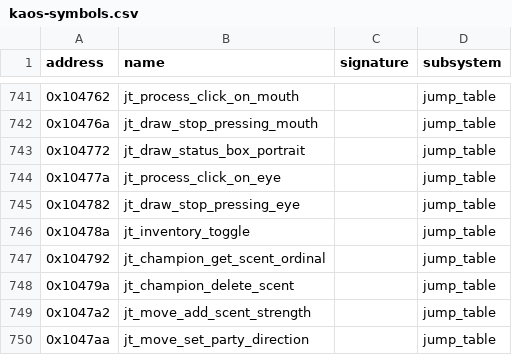
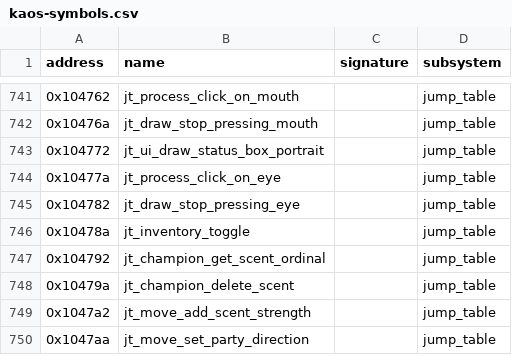
Before and after one commit to peterkmet/dm, a CSV file: docs/kaos-symbols.csv, drawn as a sheet; only a part is shown, gaps mark what is left out; the diff covers the shown part only.

Commit message:
refactor: draw_ prefix only in draw.h

```diff
--- a/docs/kaos-symbols.csv
+++ b/docs/kaos-symbols.csv
@@ -742,3 +742,3 @@ address,name,signature,subsystem
 0x10476a,jt_draw_stop_pressing_mouth,,jump_table
-0x104772,jt_draw_status_box_portrait,,jump_table
+0x104772,jt_ui_draw_status_box_portrait,,jump_table
 0x10477a,jt_process_click_on_eye,,jump_table
```
Also changed, not shown: 15 edited cells elsewhere in this file, docs/csb-appb-symbols.csv, 12 other files.
